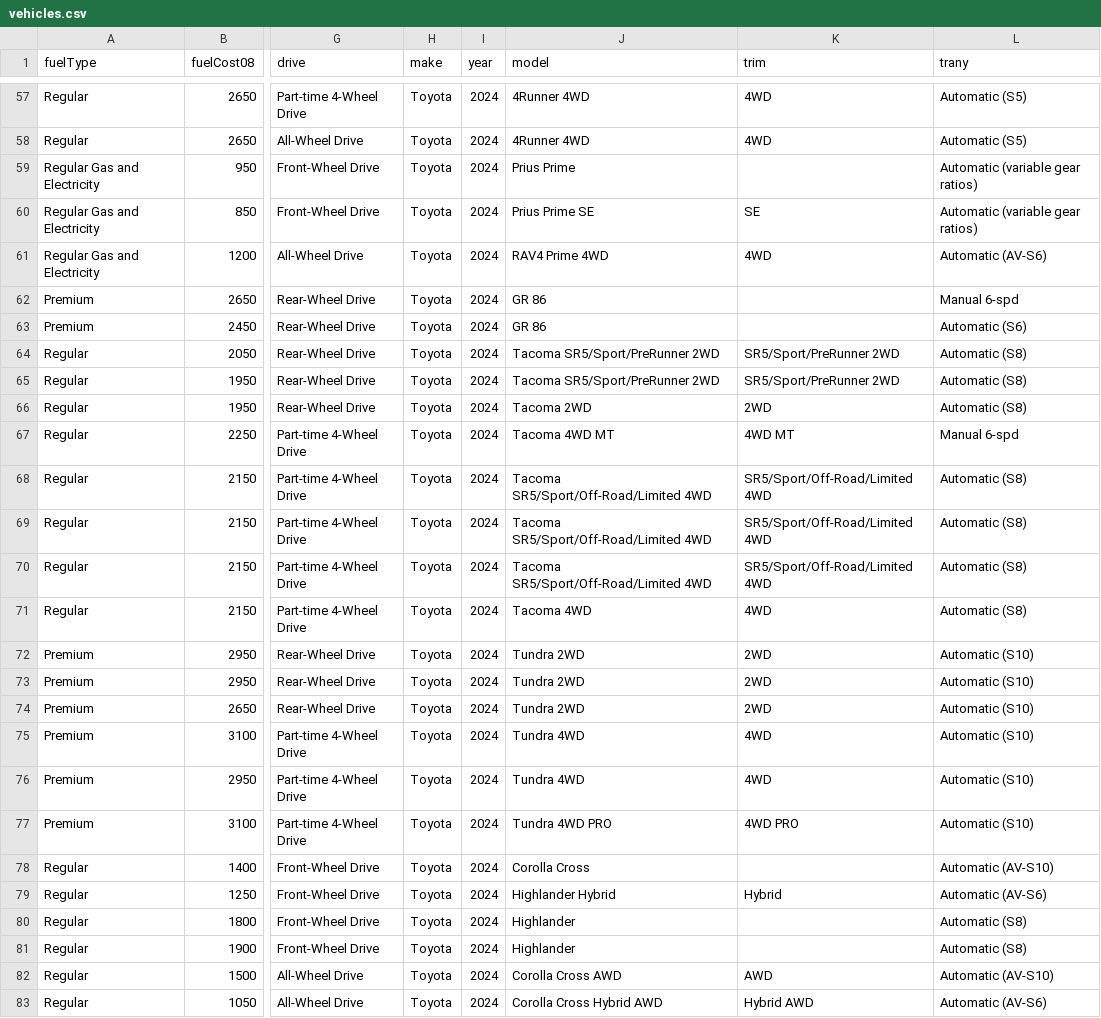
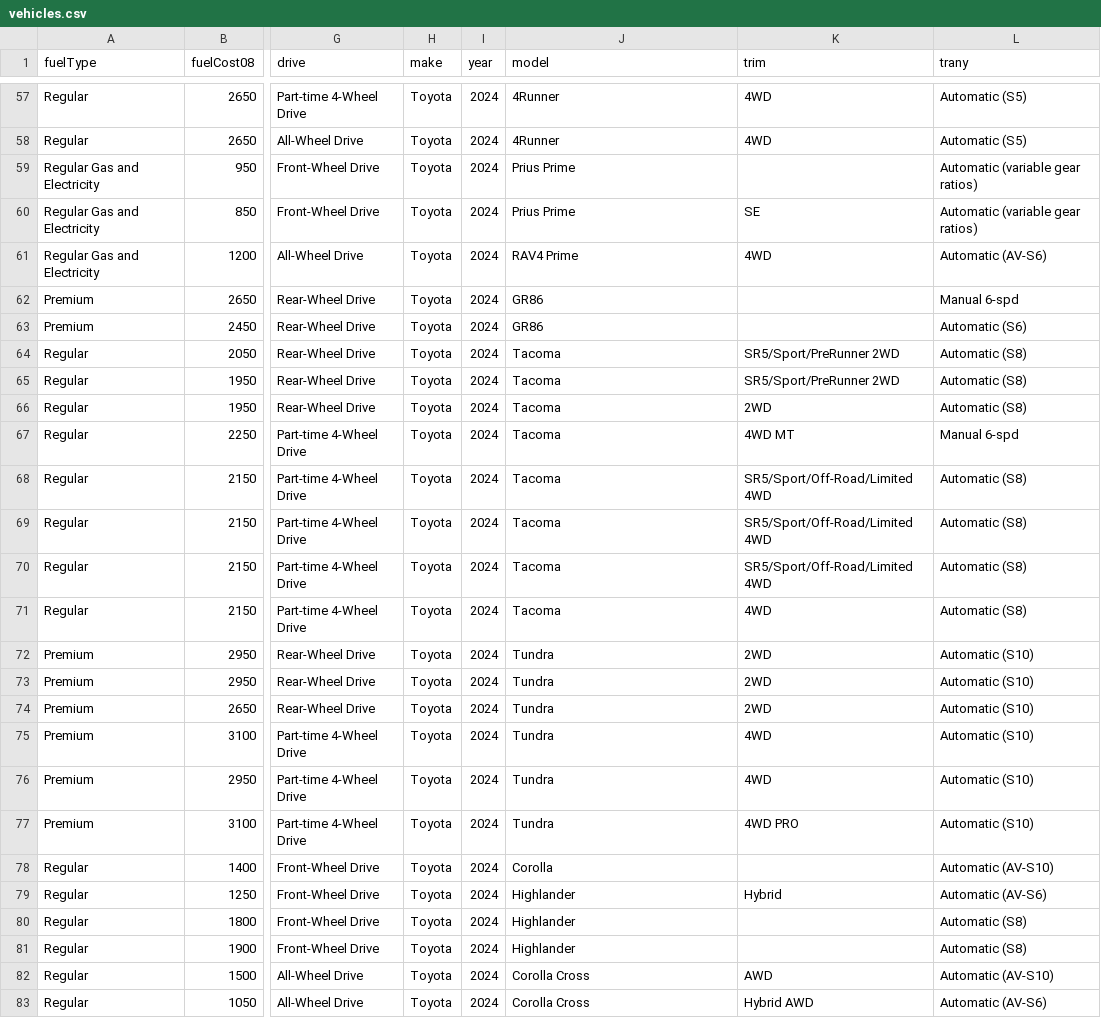
Before and after one commit to SiruX21/TAMUHACK-2025, a CSV file: backend/vehicles.csv, drawn as a sheet; only a part is shown, gaps mark what is left out; the diff covers the shown part only; the diff names each change by its address in the sheet, - before the commit and + after, or states it on an @@ line.

```diff
--- a/backend/vehicles.csv
+++ b/backend/vehicles.csv
-J57:J58 (model): 4Runner 4WD
+J57:J58 (model): 4Runner
-J60 (model): Prius Prime SE
+J60 (model): Prius Prime
-J61 (model): RAV4 Prime 4WD
+J61 (model): RAV4 Prime
-J62:J63 (model): GR 86
+J62:J63 (model): GR86
-J64:J65 (model): Tacoma SR5/Sport/PreRunner 2WD
+J64:J65 (model): Tacoma
-J66 (model): Tacoma 2WD
+J66 (model): Tacoma
-J67 (model): Tacoma 4WD MT
+J67 (model): Tacoma
-J68:J70 (model): Tacoma SR5/Sport/Off-Road/Limited 4WD
+J68:J70 (model): Tacoma
-J71 (model): Tacoma 4WD
+J71 (model): Tacoma
-J72:J74 (model): Tundra 2WD
+J72:J74 (model): Tundra
-J75:J76 (model): Tundra 4WD
+J75:J76 (model): Tundra
-J77 (model): Tundra 4WD PRO
+J77 (model): Tundra
-J78 (model): Corolla Cross
+J78 (model): Corolla
-J79 (model): Highlander Hybrid
+J79 (model): Highlander
-J82 (model): Corolla Cross AWD
+J82 (model): Corolla Cross
-J83 (model): Corolla Cross Hybrid AWD
+J83 (model): Corolla Cross
```
Also changed, not shown: 79 edited cells elsewhere in this file, 5 other files.
